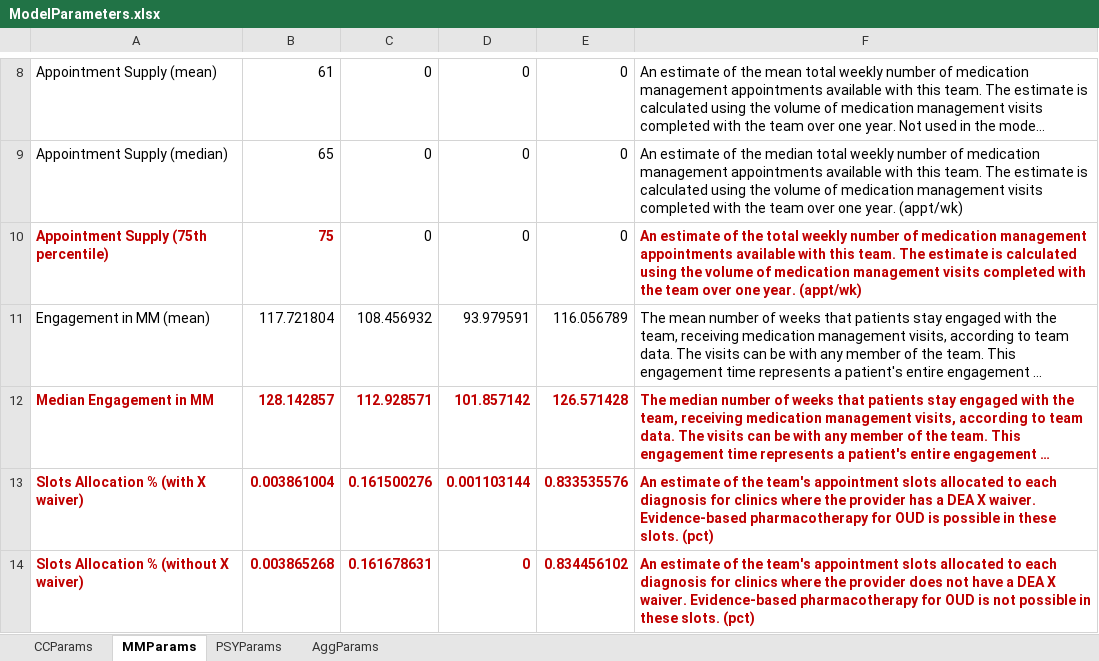
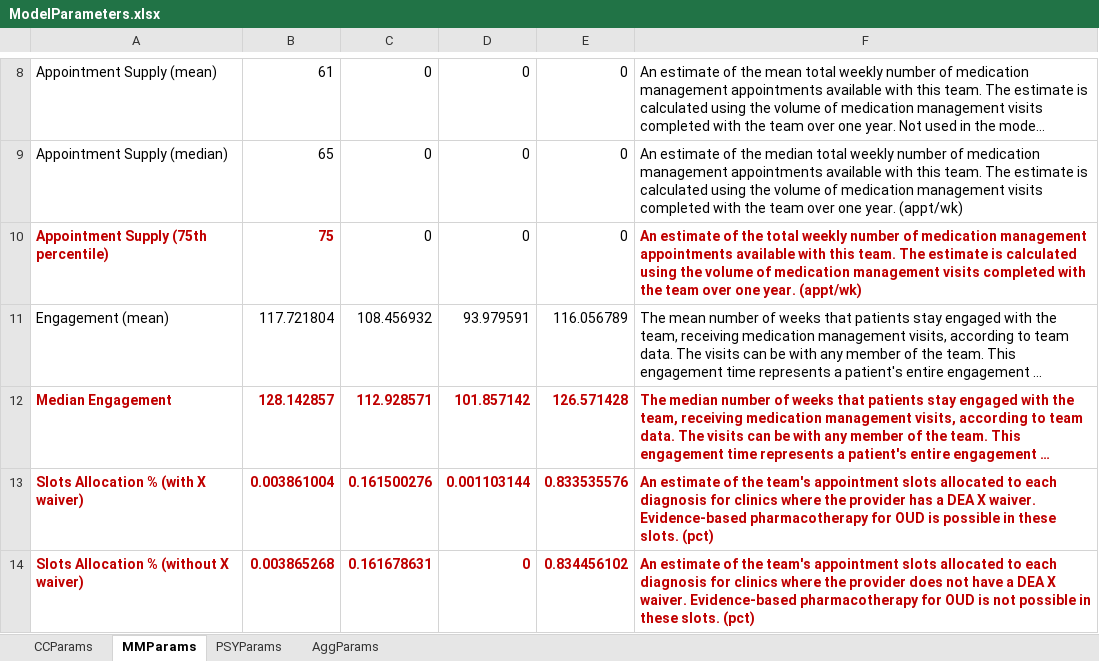
Before and after one commit to lzim/teampsd, an Excel workbook: quant_workgroup/ModelParameters.xlsx, sheet MMParams, drawn as a sheet; only a part is shown, gaps mark what is left out; long unchanged cells end in …; values as stored, in another font and other column widths than the file's, no borders; the diff names each change by its address in the sheet, - before the commit and + after, or states it on an @@ line.

Commit message:
Add files via upload

```diff
--- a/quant_workgroup/ModelParameters.xlsx (sheet MMParams)
+++ b/quant_workgroup/ModelParameters.xlsx (sheet MMParams)
-A11: Engagement in MM (mean)
+A11: Engagement (mean)
-A12: Median Engagement in MM
+A12: Median Engagement
```
Also changed, not shown: sheet CCParams.
